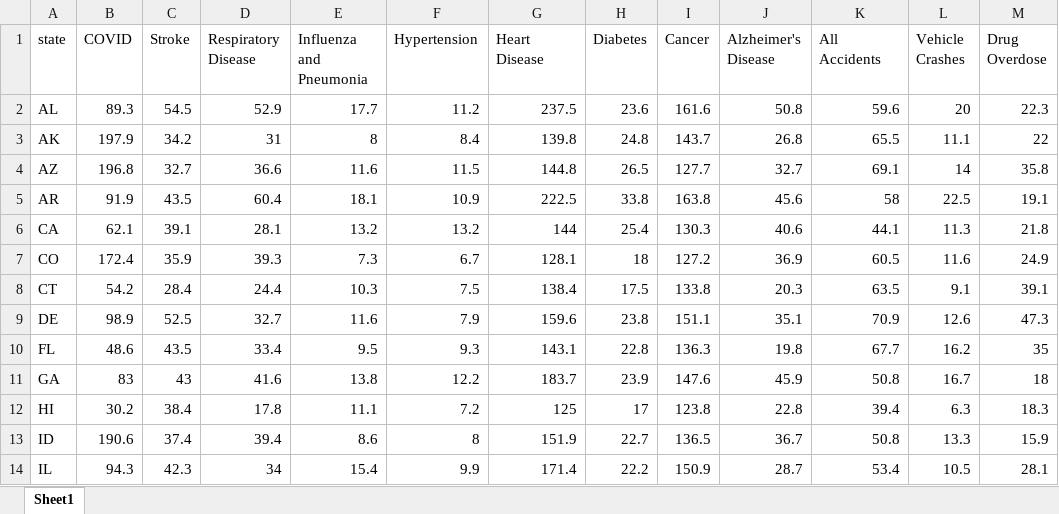
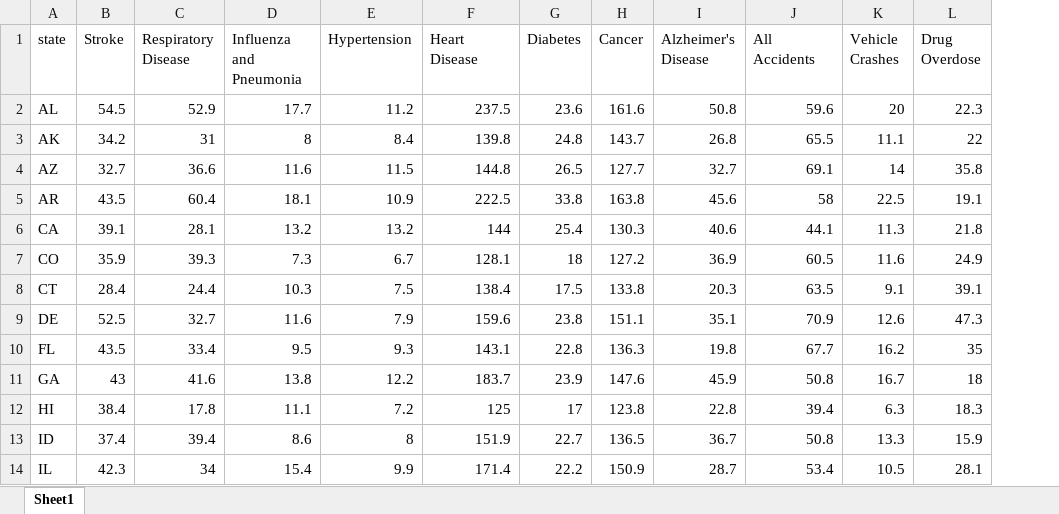
Before and after one commit to abcotvdata/safetytracker_sanjose, an Excel workbook: data/source/health/deaths.xlsx, sheet Sheet1, drawn as a sheet; only a part is shown; values as stored, in another font and other column widths than the file's, no borders; the diff names each change by its address in the sheet, - before the commit and + after, or states it on an @@ line.

Commit message:
update deaths data

```diff
--- a/data/source/health/deaths.xlsx (sheet Sheet1)
+++ b/data/source/health/deaths.xlsx (sheet Sheet1)
-column B (COVID), rows 2-14: 89.3 | 197.9 | 196.8 | 91.9 | 62.1 | 172.4 | 54.2 | 98.9 | 48.6 | 83 | 30.2 | 190.6 | 94.3
```
Also changed, not shown: 1 other file.
